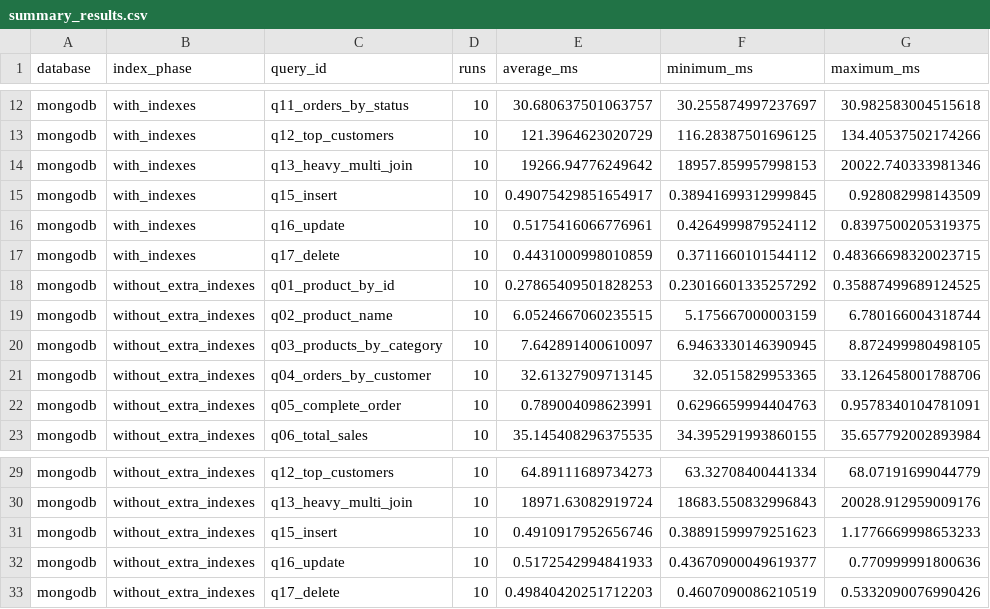
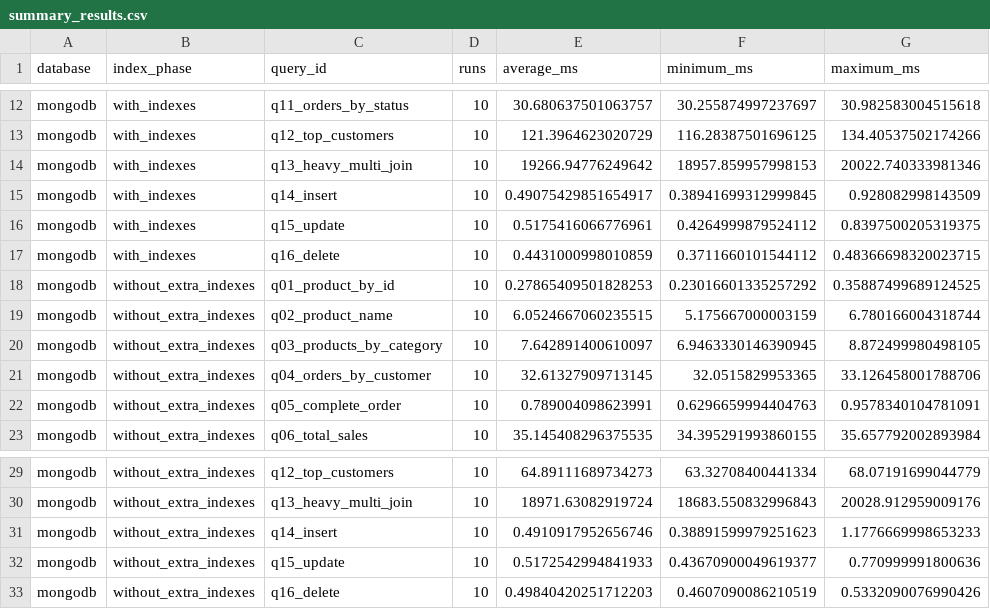
Before and after one commit to shqyqmoradi/Bachelor-s-Project, a CSV file: results/by_database/mongodb/summary_results.csv, drawn as a sheet; only a part is shown, gaps mark what is left out; the diff names each change by its address in the sheet, - before the commit and + after, or states it on an @@ line.

```diff
--- a/results/by_database/mongodb/summary_results.csv
+++ b/results/by_database/mongodb/summary_results.csv
-C15 (query_id): q15_insert
+C15 (query_id): q14_insert
-C16 (query_id): q16_update
+C16 (query_id): q15_update
-C17 (query_id): q17_delete
+C17 (query_id): q16_delete
-C31 (query_id): q15_insert
+C31 (query_id): q14_insert
-C32 (query_id): q16_update
+C32 (query_id): q15_update
-C33 (query_id): q17_delete
+C33 (query_id): q16_delete
```
Also changed, not shown: results/by_database/mongodb/raw_results.csv, results/by_database/postgresql/raw_results.csv, 50 other files.
